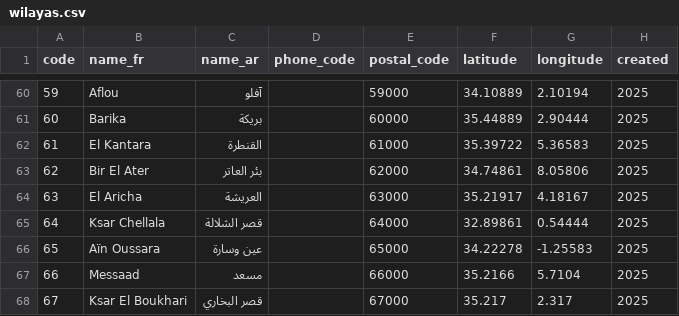
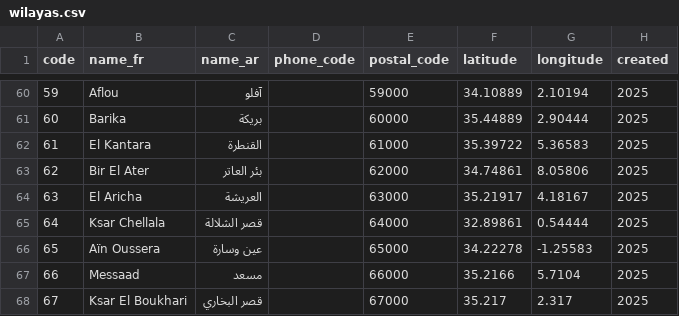
Before and after one commit to yasserstudio/geoalgeria, a CSV file: data/csv/wilayas.csv, drawn as a sheet; only a part is shown, gaps mark what is left out.

```diff
--- a/data/csv/wilayas.csv
+++ b/data/csv/wilayas.csv
@@ -65,3 +65,3 @@ code,name_fr,name_ar,phone_code,postal_code,latitude,longitude,created
 64,Ksar Chellala,قصر الشلالة,,64000,32.89861,0.54444,2025
-65,Aïn Oussara,عين وسارة,,65000,34.22278,-1.25583,2025
+65,Aïn Oussera,عين وسارة,,65000,34.22278,-1.25583,2025
 66,Messaad,مسعد,,66000,35.2166,5.7104,2025
```
Also changed, not shown: data/communes_new_wilayas.csv, data/csv/communes.csv, 29 other files.
